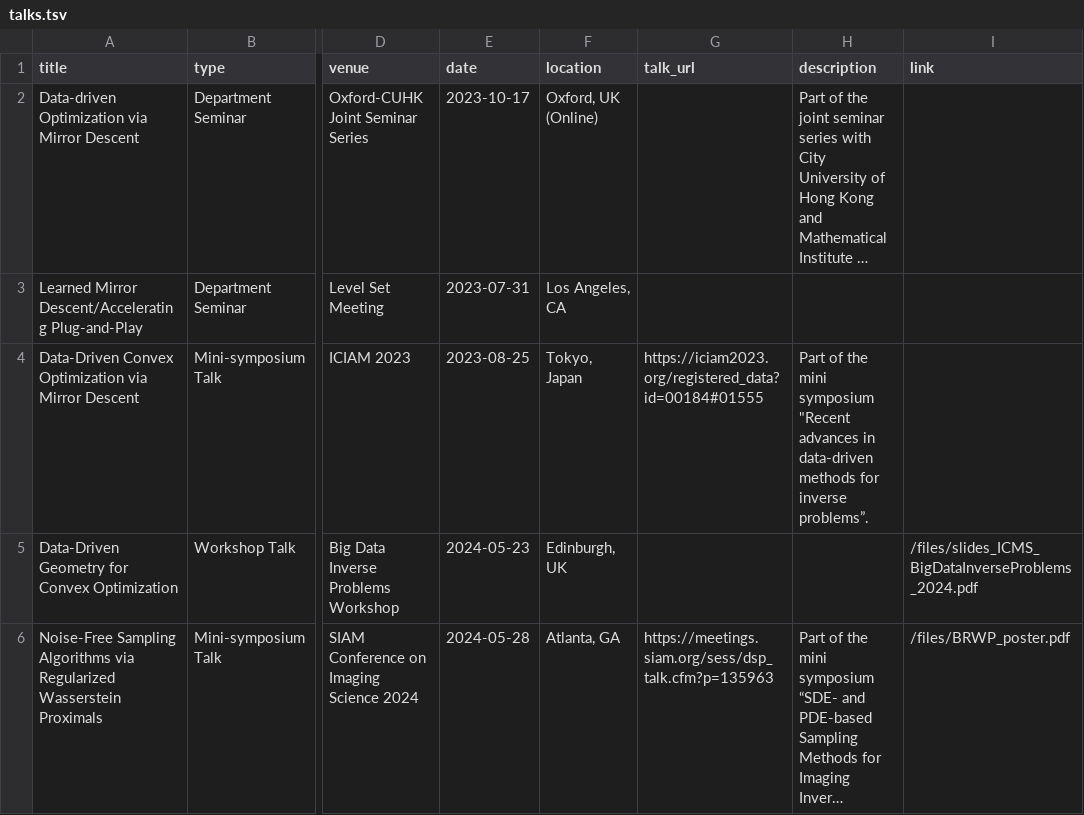
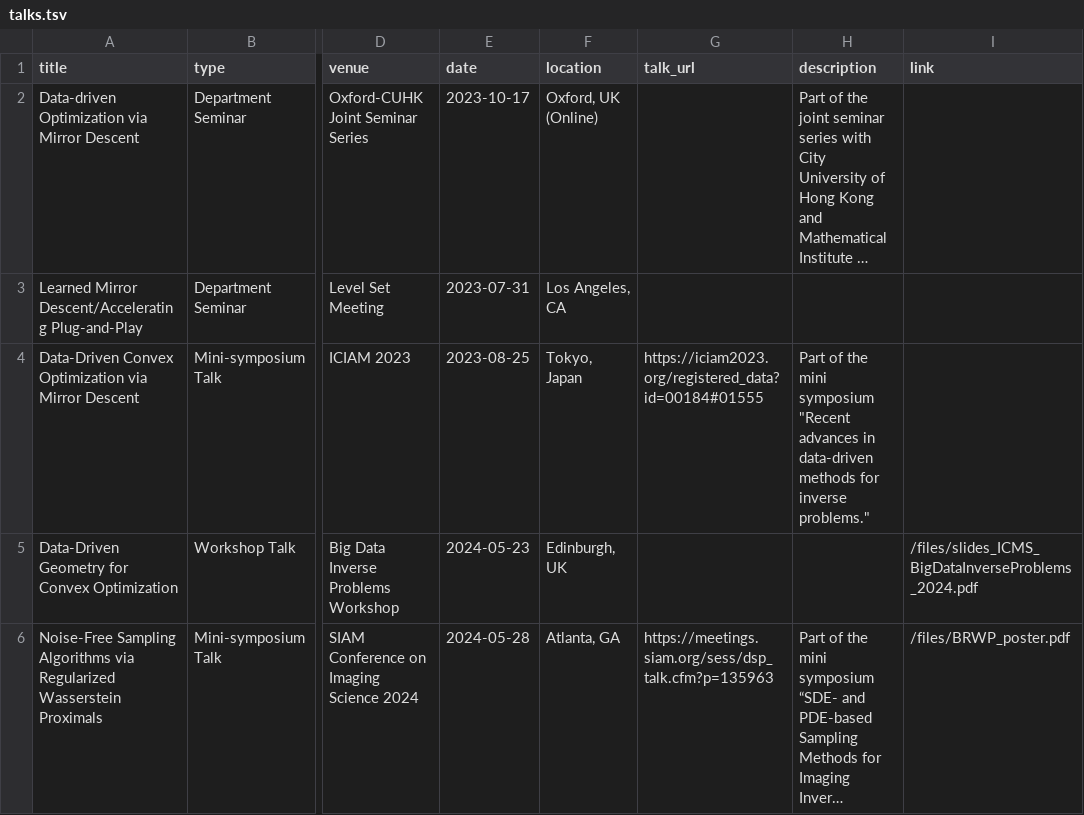
Before and after one commit to hyt35/hyt35.github.io, a TSV file: markdown_generator/talks.tsv, drawn as a sheet; only a part is shown, gaps mark what is left out; long unchanged cells end in …; the diff names each change by its address in the sheet, - before the commit and + after, or states it on an @@ line.

```diff
--- a/markdown_generator/talks.tsv
+++ b/markdown_generator/talks.tsv
-H4 (description): …for inverse problems”.
+H4 (description): …for inverse problems."
```
Also changed, not shown: 2 other files.
